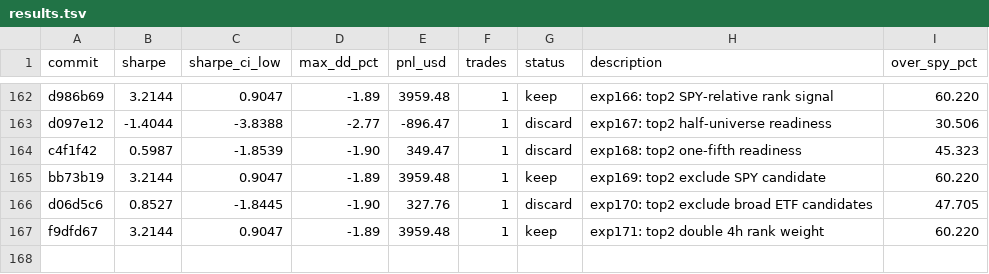
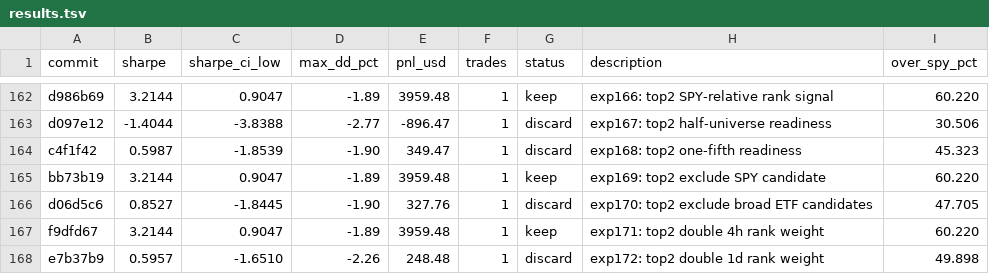
Before and after one commit to vzeman/trading-autoresearch, a TSV file: results.tsv, drawn as a sheet; only a part is shown, gaps mark what is left out.

Commit message:
docs: refresh iteration page + charts + results

```diff
--- a/results.tsv
+++ b/results.tsv
@@ -167 +167,2 @@ d06d5c6	0.8527	-1.8445	-1.90	327.76	1	discard	exp170: top2 exclude broad ETF can
 f9dfd67	3.2144	0.9047	-1.89	3959.48	1	keep	exp171: top2 double 4h rank weight	60.220
+e7b37b9	0.5957	-1.6510	-2.26	248.48	1	discard	exp172: top2 double 1d rank weight	49.898
```
Also changed, not shown: 10 other files.
